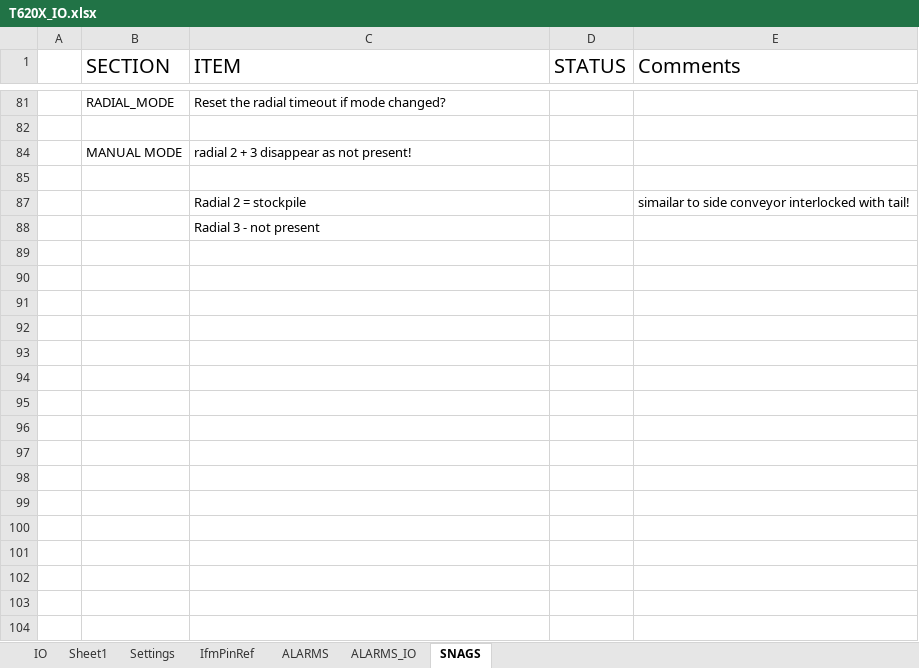
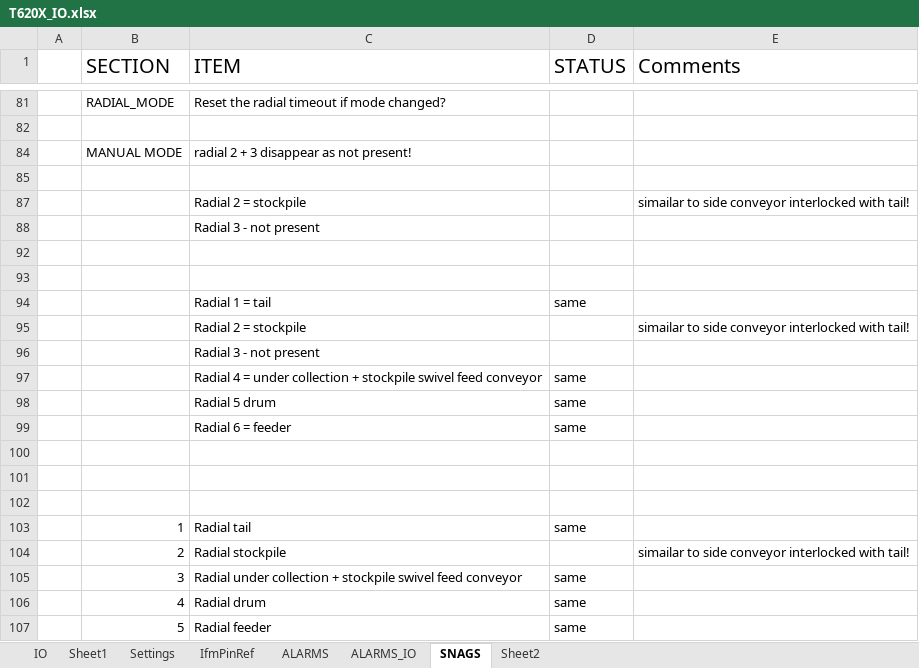
Before and after one commit to better-adapted/Mtech_T620X_Trommel, an Excel workbook: T620X_IO.xlsx, sheet SNAGS, drawn as a sheet; only a part is shown, gaps mark what is left out; values as stored, in another font and other column widths than the file's, no borders; the diff names each change by its address in the sheet, - before the commit and + after, or states it on an @@ line.

Commit message:
WIP - needs to finish up the radial arrows - should be easy now lib fixed.

```diff
--- a/T620X_IO.xlsx (sheet SNAGS)
+++ b/T620X_IO.xlsx (sheet SNAGS)
+sheet tab: Sheet2
+row 92: (empty)
+row 93: (empty)
+row 94:  |  | Radial 1 = tail | same
+row 95:  |  | Radial 2 = stockpile |  | simailar to side conveyor interlocked with tail!
+row 96:  |  | Radial 3 - not present
+row 97:  |  | Radial 4 = under collection + stockpile swivel feed conveyor | same
+row 98:  |  | Radial 5 drum | same
+row 99:  |  | Radial 6 = feeder | same
+row 100: (empty)
+row 101: (empty)
+row 102: (empty)
+row 103:  | 1 | Radial tail | same
+row 104:  | 2 | Radial stockpile |  | simailar to side conveyor interlocked with tail!
+row 105:  | 3 | Radial under collection + stockpile swivel feed conveyor | same
+row 106:  | 4 | Radial drum | same
+row 107:  | 5 | Radial feeder | same
```
Also changed, not shown: 2 other files.
